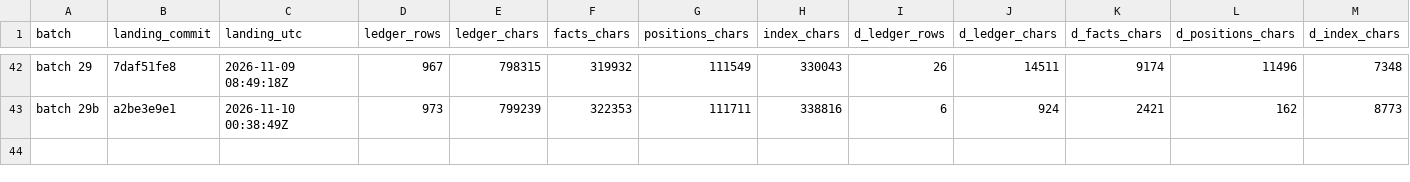
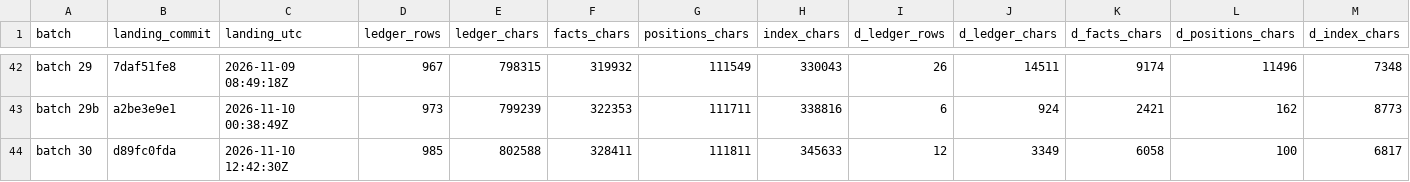
Before and after one commit to palimondo/fortress, a CSV file: explorations/coordinator/process-engineering/record-growth/per-batch.csv, drawn as a sheet; only a part is shown, gaps mark what is left out; rows hold the shown columns only; the diff names each change by its address in the sheet, - before the commit and + after, or states it on an @@ line.

```diff
--- a/explorations/coordinator/process-engineering/record-growth/per-batch.csv
+++ b/explorations/coordinator/process-engineering/record-growth/per-batch.csv
+row 44: batch 30 | d89fc0fda | 2026-11-10 12:42:30Z | 985 | 802588 | 328411 | 111811 | 345633 | 12 | 3349 | 6058 | 100 | 6817
```
Also changed, not shown: explorations/coordinator/process-engineering/record-growth/by-day.csv, explorations/coordinator/process-engineering/record-growth/landings.csv, 7 other files.
